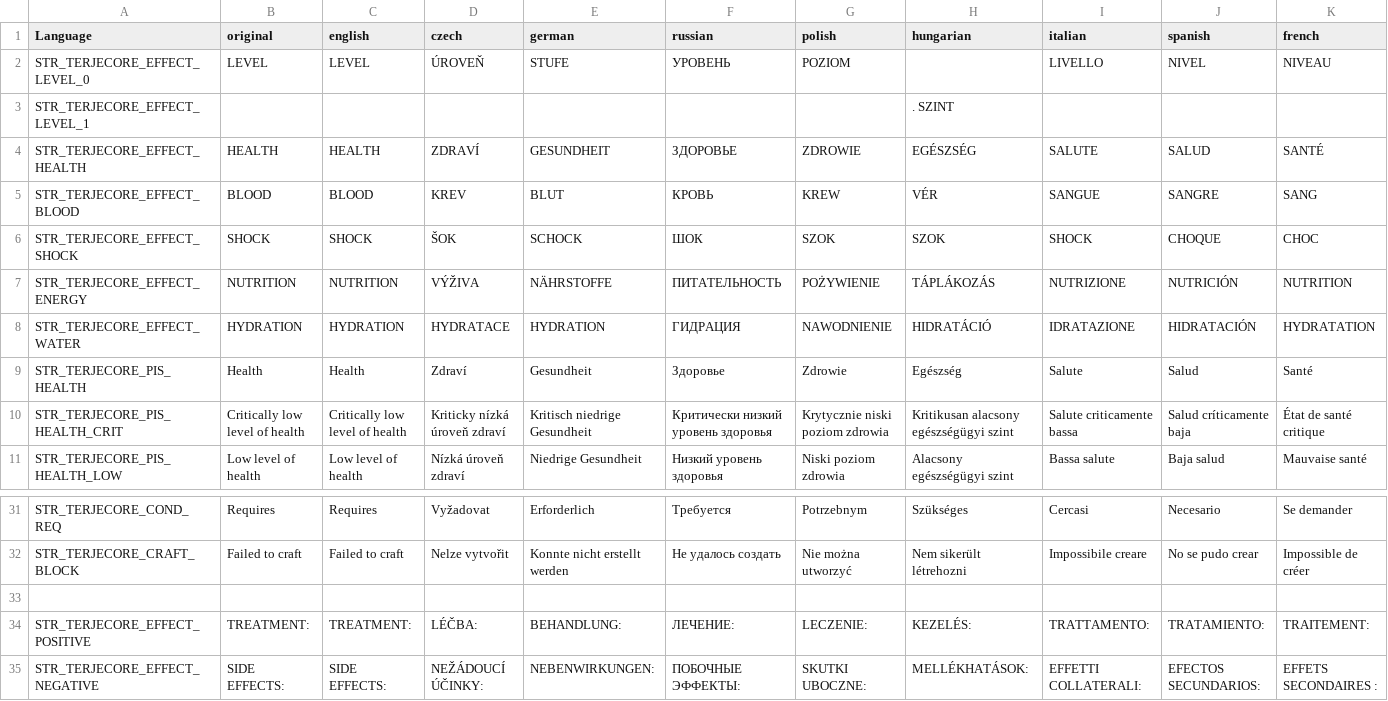
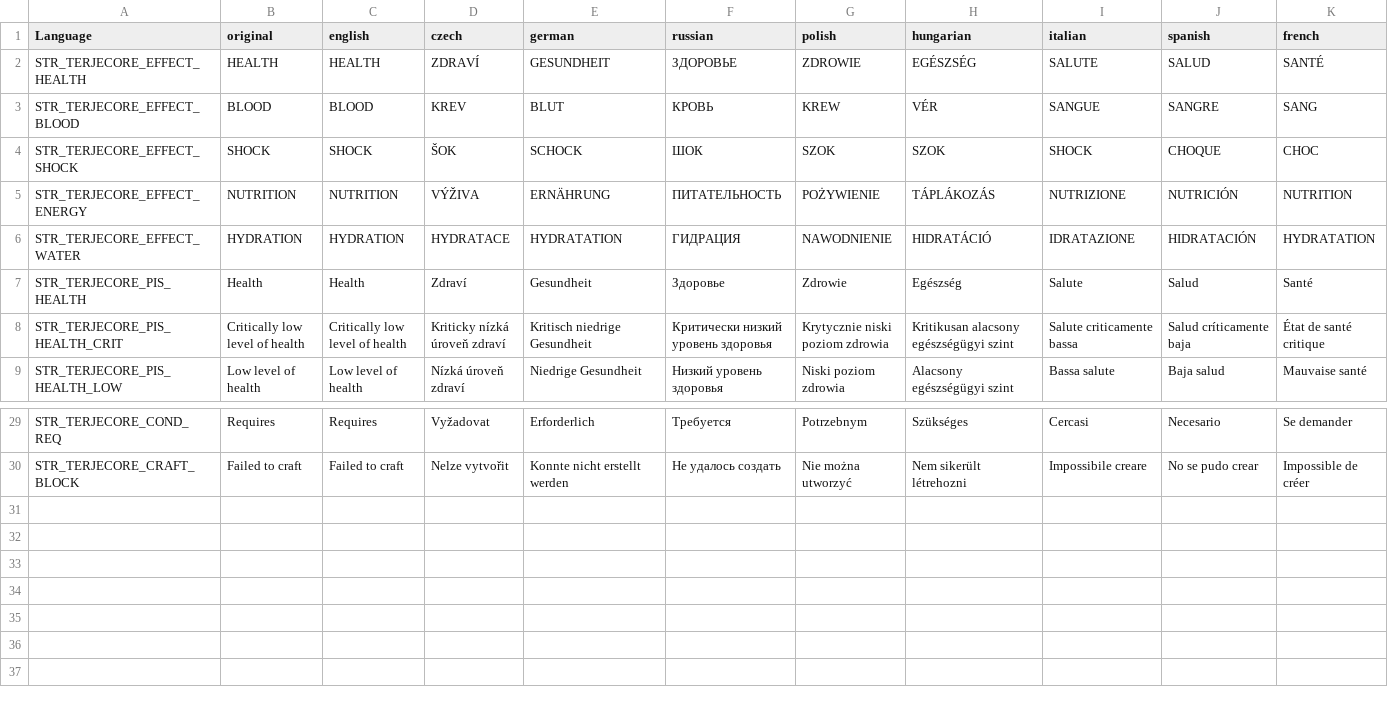
Before and after one commit to 2507110556/TerjeMods, a CSV file: TerjeCore/stringtable.csv, drawn as a sheet; only a part is shown, gaps mark what is left out; removed rows and columns are numbered as before the commit, all else as after; rows hold the shown columns only; the diff names each change by its address in the sheet, - before the commit and + after, or states it on an @@ line.

```diff
--- a/TerjeCore/stringtable.csv
+++ b/TerjeCore/stringtable.csv
-row 2: STR_TERJECORE_EFFECT_LEVEL_0 | LEVEL | LEVEL | ÚROVEŇ | STUFE | УРОВЕНЬ | POZIOM |  | LIVELLO | NIVEL | NIVEAU
-row 3: STR_TERJECORE_EFFECT_LEVEL_1 |  |  |  |  |  |  | . SZINT
-E5 (german): NÄHRSTOFFE
+E5 (german): ERNÄHRUNG
-E6 (german): HYDRATION
+E6 (german): HYDRATATION
-row 33: (empty)
-row 34: STR_TERJECORE_EFFECT_POSITIVE | TREATMENT: | TREATMENT: | LÉČBA: | BEHANDLUNG: | ЛЕЧЕНИЕ: | LECZENIE: | KEZELÉS: | TRATTAMENTO: | TRATAMIENTO: | TRAITEMENT:
-row 35: STR_TERJECORE_EFFECT_NEGATIVE | SIDE EFFECTS: | SIDE EFFECTS: | NEŽÁDOUCÍ ÚČINKY: | NEBENWIRKUNGEN: | ПОБОЧНЫЕ ЭФФЕКТЫ: | SKUTKI UBOCZNE: | MELLÉKHATÁSOK: | EFFETTI COLLATERALI: | EFECTOS SECUNDARIOS: | EFFETS SECONDAIRES :
```
Also changed, not shown: TerjeMedicine/stringtable.csv, TerjeRadiation/stringtable.csv, 24 other files.
